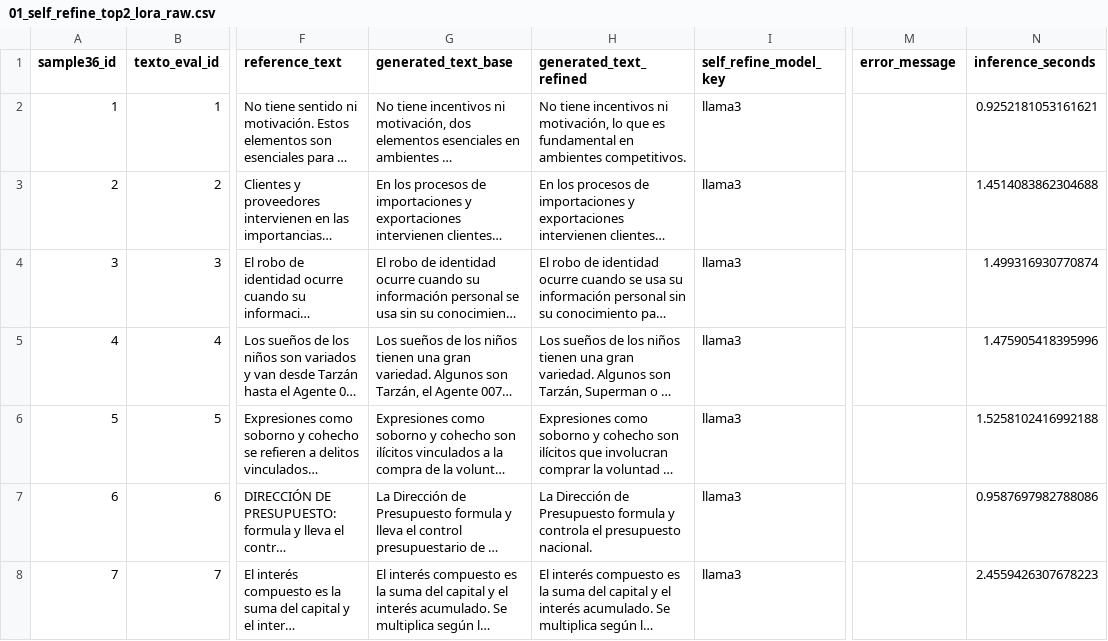
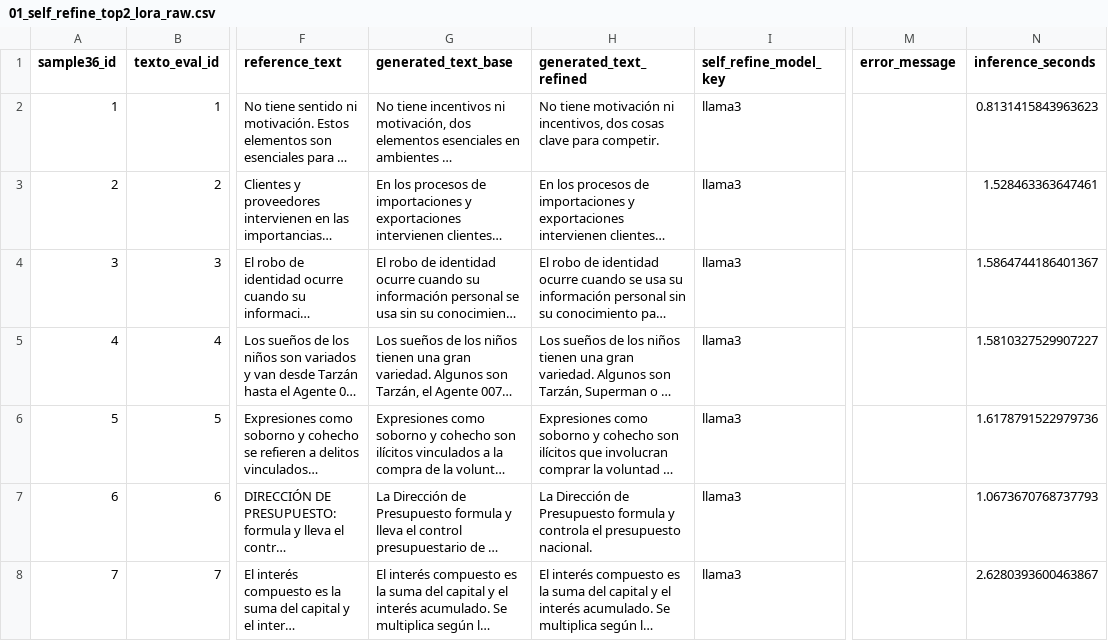
Before and after one commit to HarielPS/TT2, a CSV file: outputs/self_refine_top2_lora/01_self_refine_top2_lora_raw.csv, drawn as a sheet; only a part is shown, gaps mark what is left out; long unchanged cells end in …; the diff covers the shown part only; the diff names each change by its address in the sheet, - before the commit and + after, or states it on an @@ line.

Commit message:
self refine results

```diff
--- a/outputs/self_refine_top2_lora/01_self_refine_top2_lora_raw.csv
+++ b/outputs/self_refine_top2_lora/01_self_refine_top2_lora_raw.csv
-H2 (generated_text_refined): No tiene incentivos ni motivación, lo que es fundamental en ambientes competitivos.
+H2 (generated_text_refined): No tiene motivación ni incentivos, dos cosas clave para competir.
-N2 (inference_seconds): 0.9252181053161621
+N2 (inference_seconds): 0.8131415843963623
-N3 (inference_seconds): 1.4514083862304688
+N3 (inference_seconds): 1.528463363647461
-N4 (inference_seconds): 1.499316930770874
+N4 (inference_seconds): 1.5864744186401367
-N5 (inference_seconds): 1.475905418395996
+N5 (inference_seconds): 1.5810327529907227
-N6 (inference_seconds): 1.5258102416992188
+N6 (inference_seconds): 1.6178791522979736
-N7 (inference_seconds): 0.9587697982788086
+N7 (inference_seconds): 1.0673670768737793
-N8 (inference_seconds): 2.4559426307678223
+N8 (inference_seconds): 2.6280393600463867
```
Also changed, not shown: 66 edited cells elsewhere in this file, outputs/self_refine_top2_lora/02_self_refine_top2_lora_metrics.csv, 9 other files.
